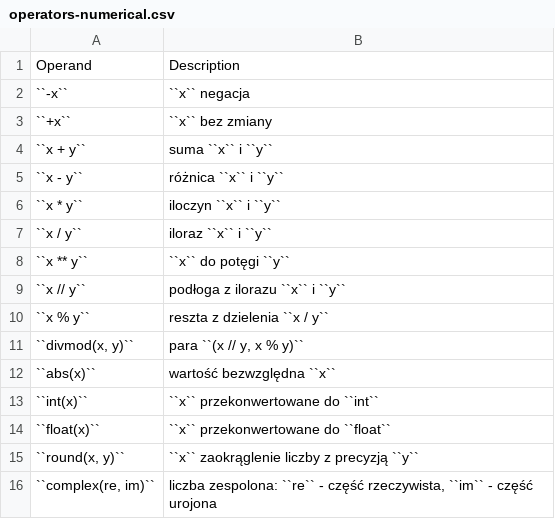
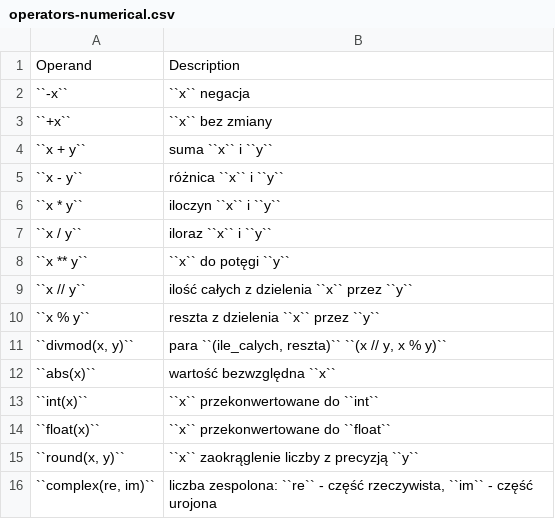
Before and after one commit to sajjadGG/book-python, a CSV file: book/foundations/data/operators-numerical.csv, drawn as a sheet.

```diff
--- a/book/foundations/data/operators-numerical.csv
+++ b/book/foundations/data/operators-numerical.csv
@@ -8,5 +8,5 @@
 "``x ** y``", "``x`` do potęgi ``y``"
-"``x // y``", "podłoga z ilorazu ``x`` i ``y``"
-"``x % y``", "reszta z dzielenia ``x / y``"
-"``divmod(x, y)``", "para ``(x // y, x % y)``"
+"``x // y``", "ilość całych z dzielenia ``x`` przez ``y``"
+"``x % y``", "reszta z dzielenia ``x`` przez ``y``"
+"``divmod(x, y)``", "para ``(ile_calych, reszta)`` ``(x // y, x % y)``"
 "``abs(x)``", "wartość bezwzględna ``x``"
```
Also changed, not shown: 4 other files.
